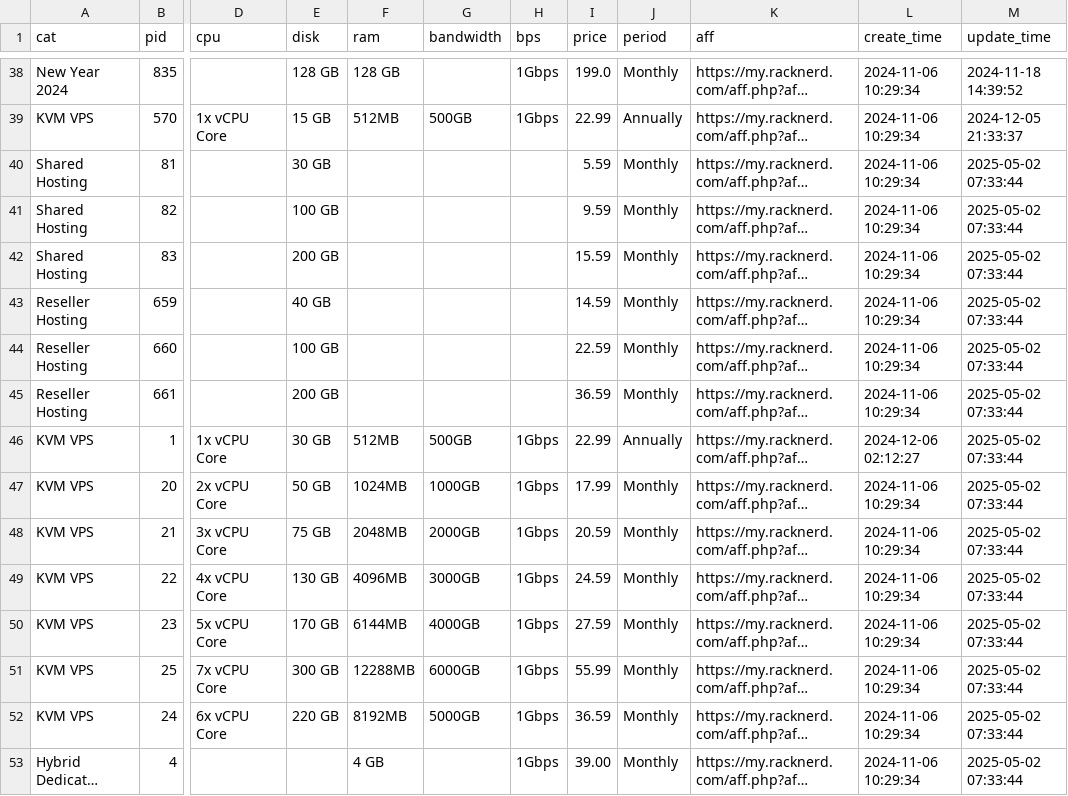
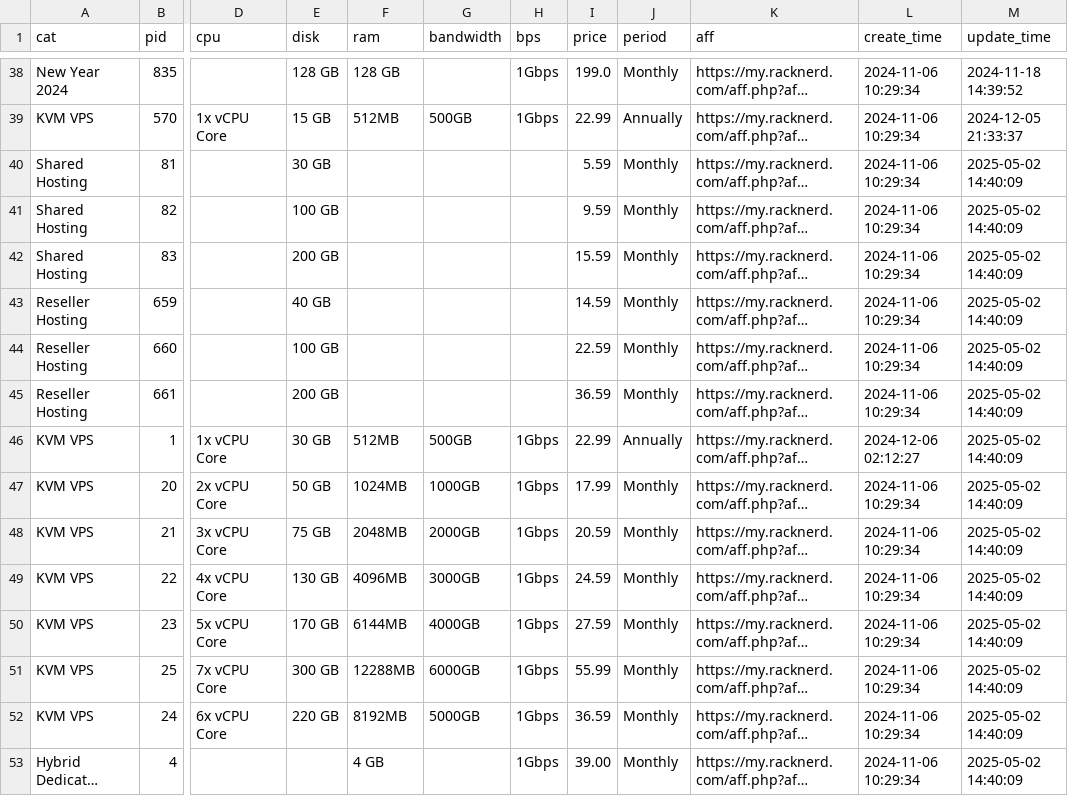
Before and after one commit to simwiki/easy-workflow, a CSV file: data/all-products.csv, drawn as a sheet; only a part is shown, gaps mark what is left out; long unchanged cells end in …; the diff covers the shown part only; the diff names each change by its address in the sheet, - before the commit and + after, or states it on an @@ line.

Commit message:
[Bot] Auto Update Product Infos

```diff
--- a/data/all-products.csv
+++ b/data/all-products.csv
-M40:M53 (update_time): 2025-05-02 07:33:44
+M40:M53 (update_time): 2025-05-02 14:40:09
```
Also changed, not shown: 81 edited cells elsewhere in this file, 2 other files.
